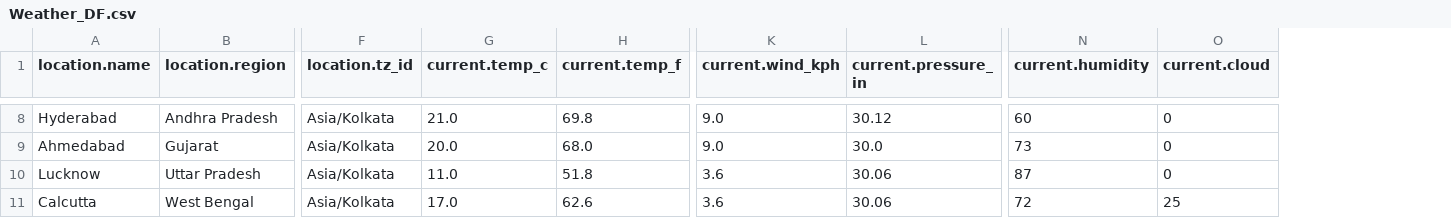
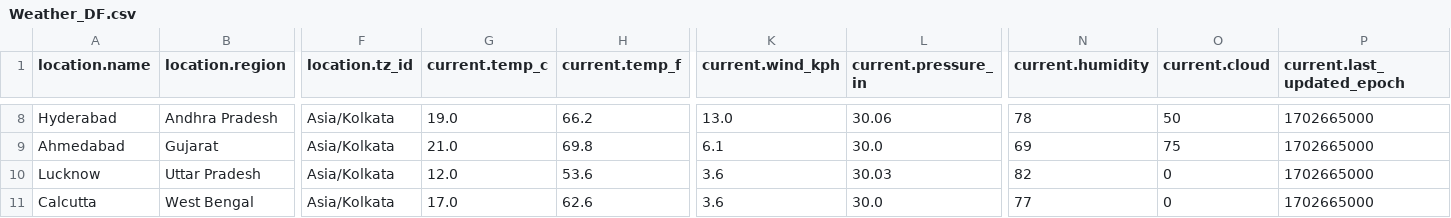
Before and after one commit to DataEngMastero/DataEnggProjects, a CSV file: Weather_ETL/Weather_DF.csv, drawn as a sheet; only a part is shown, gaps mark what is left out; the diff covers the shown part only; the diff names each change by its address in the sheet, - before the commit and + after, or states it on an @@ line.

```diff
--- a/Weather_ETL/Weather_DF.csv
+++ b/Weather_ETL/Weather_DF.csv
+column P (current.last_updated_epoch), rows 8-11: all 1702665000
-G8 (current.temp_c): 21.0
+G8 (current.temp_c): 19.0
-H8 (current.temp_f): 69.8
+H8 (current.temp_f): 66.2
-K8 (current.wind_kph): 9.0
+K8 (current.wind_kph): 13.0
-L8 (current.pressure_in): 30.12
+L8 (current.pressure_in): 30.06
-N8 (current.humidity): 60
+N8 (current.humidity): 78
-O8 (current.cloud): 0
+O8 (current.cloud): 50
-G9 (current.temp_c): 20.0
+G9 (current.temp_c): 21.0
-H9 (current.temp_f): 68.0
+H9 (current.temp_f): 69.8
-K9 (current.wind_kph): 9.0
+K9 (current.wind_kph): 6.1
-N9 (current.humidity): 73
+N9 (current.humidity): 69
-O9 (current.cloud): 0
+O9 (current.cloud): 75
-G10 (current.temp_c): 11.0
+G10 (current.temp_c): 12.0
-H10 (current.temp_f): 51.8
+H10 (current.temp_f): 53.6
-L10 (current.pressure_in): 30.06
+L10 (current.pressure_in): 30.03
-N10 (current.humidity): 87
+N10 (current.humidity): 82
-L11 (current.pressure_in): 30.06
+L11 (current.pressure_in): 30.0
-N11 (current.humidity): 72
+N11 (current.humidity): 77
-O11 (current.cloud): 25
+O11 (current.cloud): 0
```
Also changed, not shown: 28 edited cells elsewhere in this file, 3 other files.
